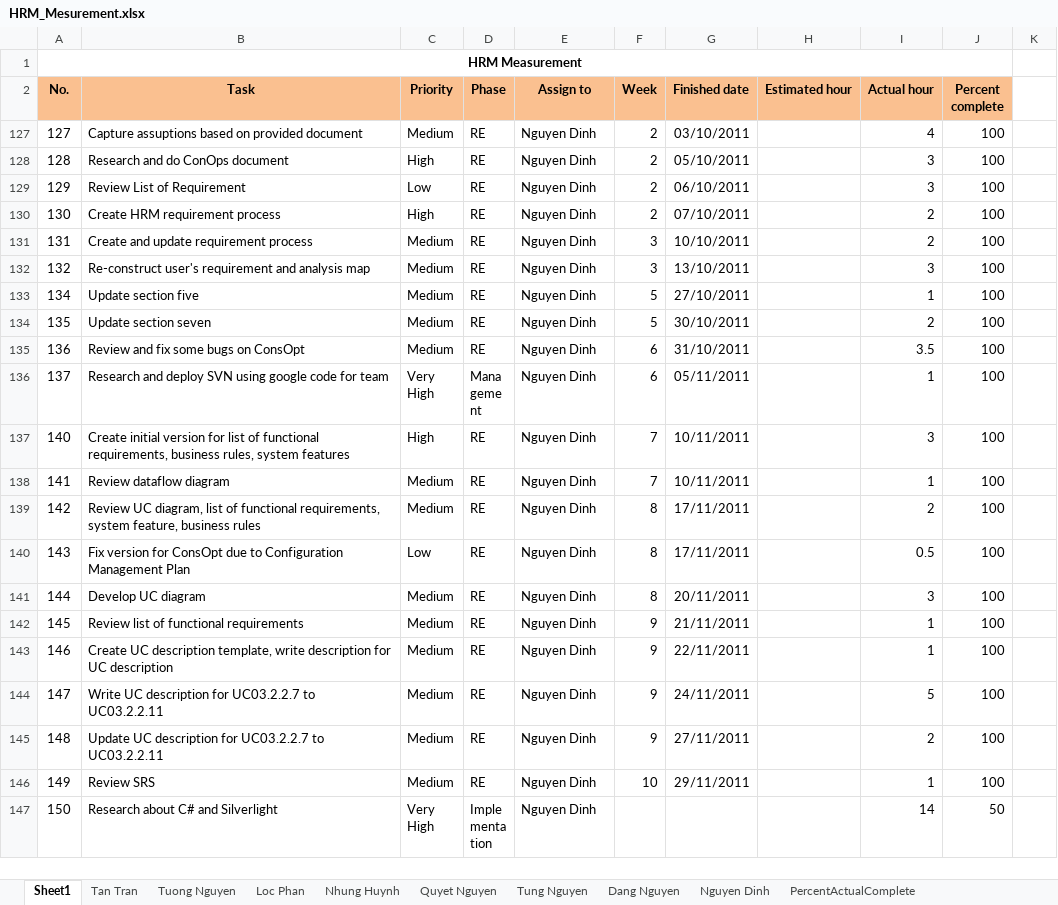
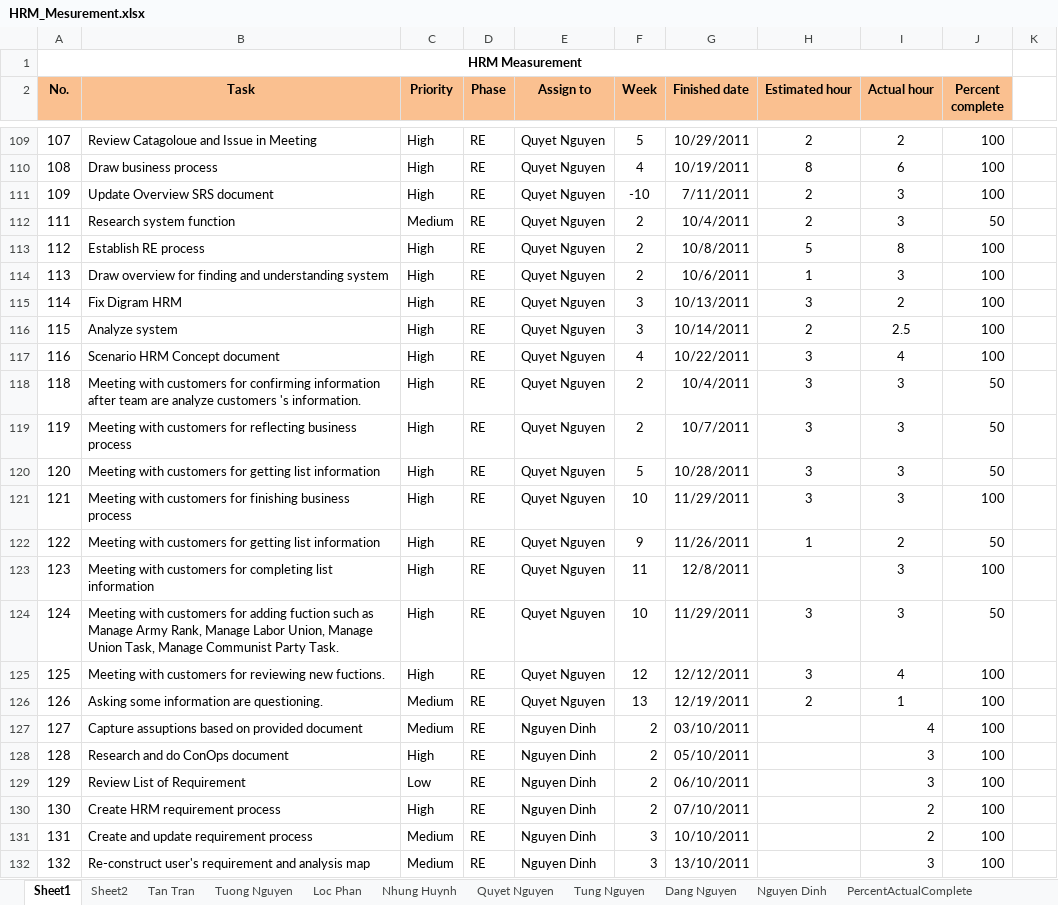
Before and after one commit to hieu292/hrm-k14vlu, an Excel workbook: Project Plan/HRM_Mesurement.xlsx, sheet Sheet1, drawn as a sheet; only a part is shown, gaps mark what is left out; the shorter side is filled out with more unchanged rows; values as stored, in another font and other column widths than the file's, no borders; conditional formats not drawn; ↵ is a line break in a cell; the diff covers the shown part only; the diff names each change by its address in the sheet, - before the commit and + after, or states it on an @@ line.

```diff
--- a/Project Plan/HRM_Mesurement.xlsx (sheet Sheet1)
+++ b/Project Plan/HRM_Mesurement.xlsx (sheet Sheet1)
+sheet tab: Sheet2
@@ row 109 unhidden: 107 | Review Catagoloue and Issue in Meeting | High | RE | Quyet Nguyen | 5 | 10/29/2011 | 2 | 2 | 100 @@
@@ row 110 unhidden: 108 | Draw business process | High | RE | Quyet Nguyen | 4 | 10/19/2011 | 8 | 6 | 100 @@
@@ row 111 unhidden: 109 | Update Overview SRS document | High | RE | Quyet Nguyen | -10 | 7/11/2011 | 2 | 3 | 100 @@
@@ row 112 unhidden: 111 | Research system function | Medium | RE | Quyet Nguyen | 2 | 10/4/2011 | 2 | 3 | 50 @@
@@ row 113 unhidden: 112 | Establish RE process | High | RE | Quyet Nguyen | 2 | 10/8/2011 | 5 | 8 | 100 @@
@@ row 114 unhidden: 113 | Draw overview for finding and understanding system | High | RE | Quyet Nguyen | 2 | 10/6/2011 | 1 | 3 | 100 @@
@@ row 115 unhidden: 114 | Fix Digram HRM | High | RE | Quyet Nguyen | 3 | 10/13/2011 | 3 | 2 | 100 @@
@@ row 116 unhidden: 115 | Analyze system | High | RE | Quyet Nguyen | 3 | 10/14/2011 | 2 | 2.5 | 100 @@
@@ row 117 unhidden: 116 | Scenario HRM Concept document | High | RE | Quyet Nguyen | 4 | 10/22/2011 | 3 | 4 | 100 @@
@@ row 118 unhidden: 118 | Meeting with customers for confirming information ↵ after team are analyze customers 's information. | High | RE | Quyet Nguyen | 2 | 10/4/2011 | 3 | 3 | 50 @@
@@ row 119 unhidden: 119 | Meeting with customers for reflecting business process | High | RE | Quyet Nguyen | 2 | 10/7/2011 | 3 | 3 | 50 @@
@@ row 120 unhidden: 120 | Meeting with customers for getting list information | High | RE | Quyet Nguyen | 5 | 10/28/2011 | 3 | 3 | 50 @@
@@ row 121 unhidden: 121 | Meeting with customers for finishing business process | High | RE | Quyet Nguyen | 10 | 11/29/2011 | 3 | 3 | 100 @@
@@ row 122 unhidden: 122 | Meeting with customers for getting list information | High | RE | Quyet Nguyen | 9 | 11/26/2011 | 1 | 2 | 50 @@
@@ row 123 unhidden: 123 | Meeting with customers for completing list information | High | RE | Quyet Nguyen | 11 | 12/8/2011 |  | 3 | 100 @@
@@ row 124 unhidden: 124 | Meeting with customers for adding fuction such as ↵ Manage Army Rank, Manage Labor Union, Manage Union Task, Manage Communist Party Task. | High | RE | Quyet Nguyen | 10 | 11/29/2011 | 3 | 3 | 50 @@
@@ row 125 unhidden: 125 | Meeting with customers for reviewing new fuctions. | High | RE | Quyet Nguyen | 12 | 12/12/2011 | 3 | 4 | 100 @@
@@ row 126 unhidden: 126 | Asking some information are questioning. | Medium | RE | Quyet Nguyen | 13 | 12/19/2011 | 2 | 1 | 100 @@
```
Also changed, not shown: 125 hidden or unhidden rows elsewhere in this sheet, charts or pictures, 14 other files.
